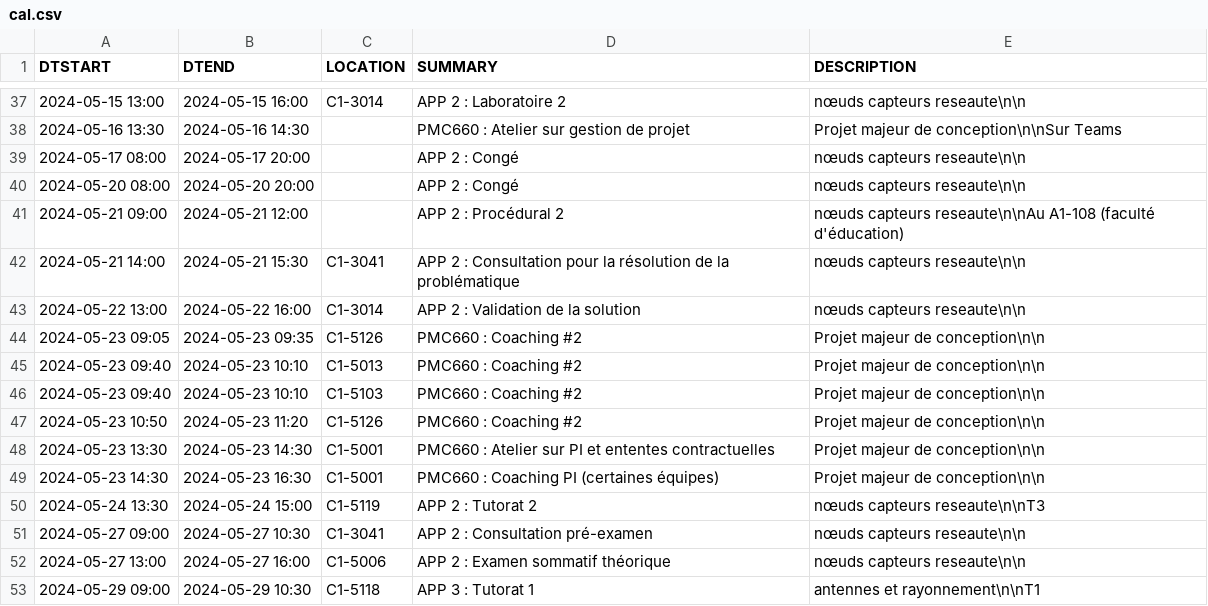
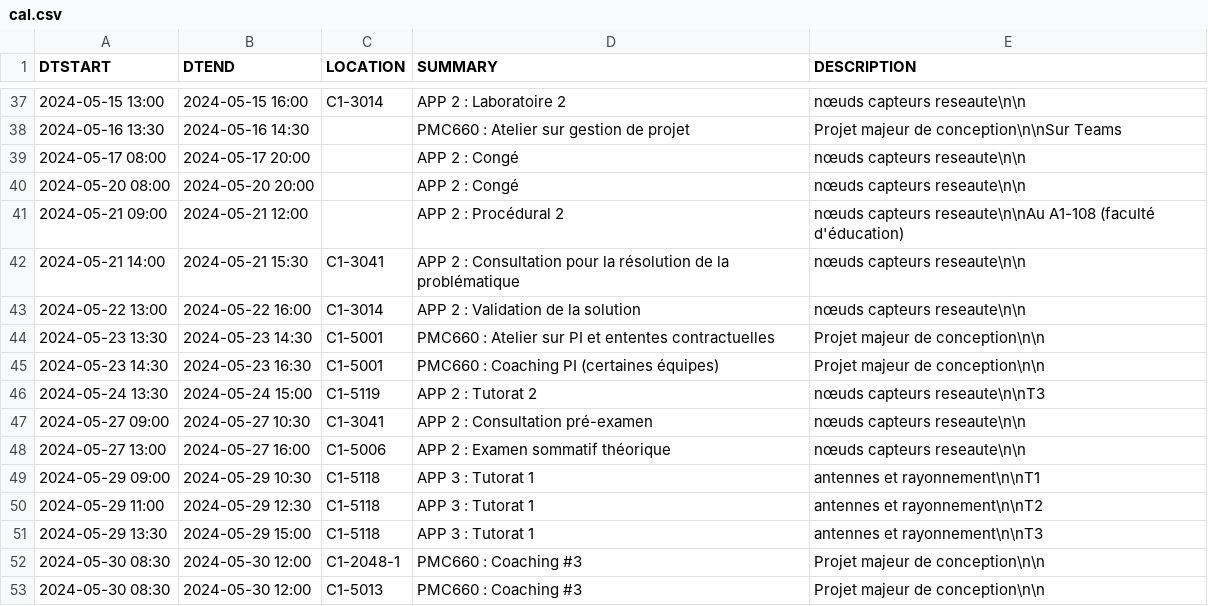
Before and after one commit to mdaoustUdeS/gegi-horarius, a CSV file: data/cal.csv, drawn as a sheet; only a part is shown, gaps mark what is left out; the shorter side is filled out with more unchanged rows.

```diff
--- a/data/cal.csv
+++ b/data/cal.csv
@@ -43,6 +43,2 @@ DTSTART,DTEND,LOCATION,SUMMARY,DESCRIPTION
 2024-05-22 13:00,2024-05-22 16:00,"C1-3014","APP 2 : Validation de la solution","nœuds capteurs reseaute\n\n"
-2024-05-23 09:05,2024-05-23 09:35,"C1-5126","PMC660 : Coaching #2","Projet majeur de conception\n\n"
-2024-05-23 09:40,2024-05-23 10:10,"C1-5013","PMC660 : Coaching #2","Projet majeur de conception\n\n"
-2024-05-23 09:40,2024-05-23 10:10,"C1-5103","PMC660 : Coaching #2","Projet majeur de conception\n\n"
-2024-05-23 10:50,2024-05-23 11:20,"C1-5126","PMC660 : Coaching #2","Projet majeur de conception\n\n"
 2024-05-23 13:30,2024-05-23 14:30,"C1-5001","PMC660 : Atelier sur PI et ententes contractuelles","Projet majeur de conception\n\n"
```
